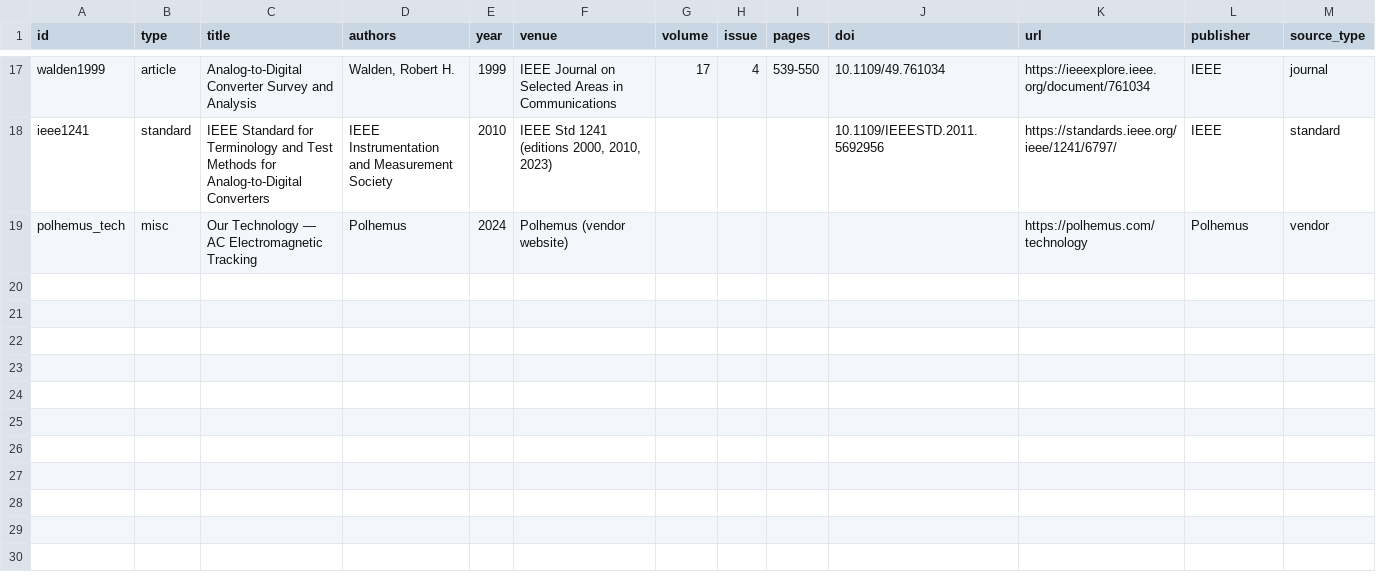
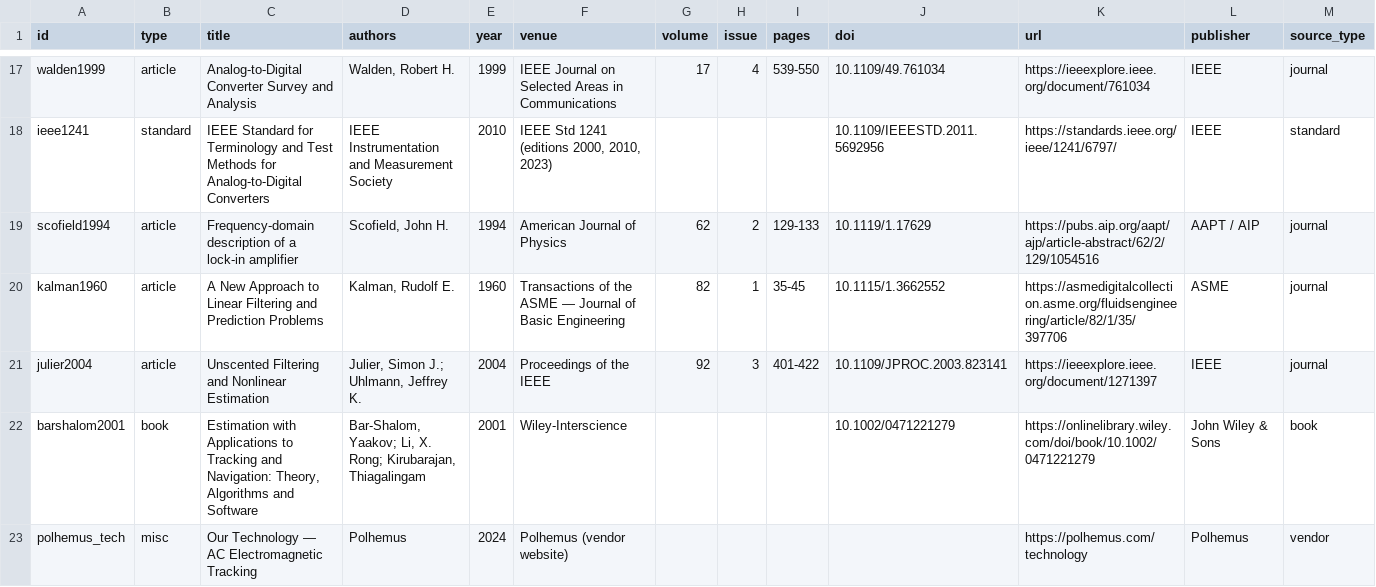
Before and after one commit to neilq1810/emt_study, a CSV file: citations/bibliography.csv, drawn as a sheet; only a part is shown, gaps mark what is left out; rows hold the shown columns only; the diff names each change by its address in the sheet, - before the commit and + after, or states it on an @@ line.

```diff
--- a/citations/bibliography.csv
+++ b/citations/bibliography.csv
+row 19: scofield1994 | article | Frequency-domain description of a lock-in amplifier | Scofield, John H. | 1994 | American Journal of Physics | 62 | 2 | 129-133 | 10.1119/1.17629 | https://pubs.aip.org/aapt/ajp/article-abstract/62/2/129/1054516 | AAPT / AIP | journal
+row 20: kalman1960 | article | A New Approach to Linear Filtering and Prediction Problems | Kalman, Rudolf E. | 1960 | Transactions of the ASME — Journal of Basic Engineering | 82 | 1 | 35-45 | 10.1115/1.3662552 | https://asmedigitalcollection.asme.org/fluidsengineering/article/82/1/35/397706 | ASME | journal
+row 21: julier2004 | article | Unscented Filtering and Nonlinear Estimation | Julier, Simon J.; Uhlmann, Jeffrey K. | 2004 | Proceedings of the IEEE | 92 | 3 | 401-422 | 10.1109/JPROC.2003.823141 | https://ieeexplore.ieee.org/document/1271397 | IEEE | journal
+row 22: barshalom2001 | book | Estimation with Applications to Tracking and Navigation: Theory, Algorithms and Software | Bar-Shalom, Yaakov; Li, X. Rong; Kirubarajan, Thiagalingam | 2001 | Wiley-Interscience |  |  |  | 10.1002/0471221279 | https://onlinelibrary.wiley.com/doi/book/10.1002/0471221279 | John Wiley & Sons | book
```
Also changed, not shown: 7 other files.
